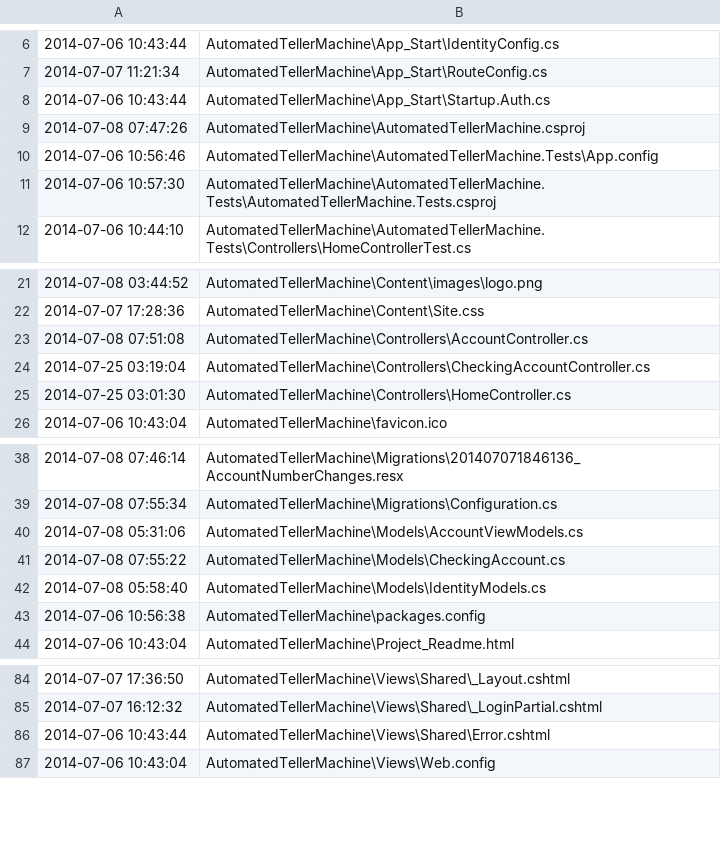
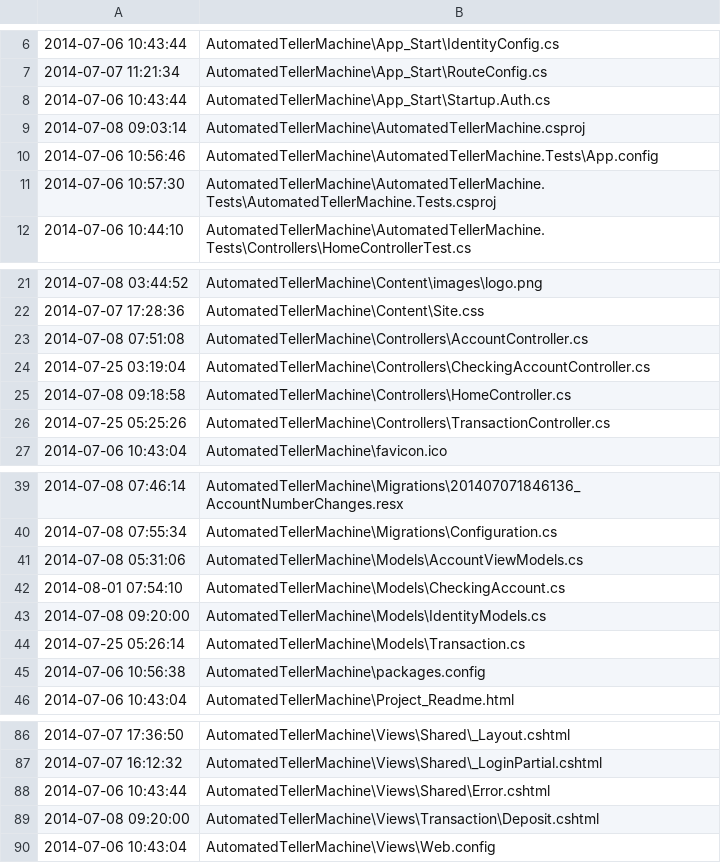
Before and after one commit to WenchengChai/ASPNETMVC5, a CSV file: .gitmeta.csv, drawn as a sheet; only a part is shown, gaps mark what is left out.

```diff
--- a/.gitmeta.csv
+++ b/.gitmeta.csv
@@ -8,3 +8,3 @@
 2014-07-06 10:43:44,AutomatedTellerMachine\App_Start\Startup.Auth.cs
-2014-07-08 07:47:26,AutomatedTellerMachine\AutomatedTellerMachine.csproj
+2014-07-08 09:03:14,AutomatedTellerMachine\AutomatedTellerMachine.csproj
 2014-07-06 10:56:46,AutomatedTellerMachine\AutomatedTellerMachine.Tests\App.config
@@ -24,3 +24,4 @@
 2014-07-25 03:19:04,AutomatedTellerMachine\Controllers\CheckingAccountController.cs
-2014-07-25 03:01:30,AutomatedTellerMachine\Controllers\HomeController.cs
+2014-07-08 09:18:58,AutomatedTellerMachine\Controllers\HomeController.cs
+2014-07-25 05:25:26,AutomatedTellerMachine\Controllers\TransactionController.cs
 2014-07-06 10:43:04,AutomatedTellerMachine\favicon.ico
@@ -40,4 +41,5 @@
 2014-07-08 05:31:06,AutomatedTellerMachine\Models\AccountViewModels.cs
-2014-07-08 07:55:22,AutomatedTellerMachine\Models\CheckingAccount.cs
-2014-07-08 05:58:40,AutomatedTellerMachine\Models\IdentityModels.cs
+2014-08-01 07:54:10,AutomatedTellerMachine\Models\CheckingAccount.cs
+2014-07-08 09:20:00,AutomatedTellerMachine\Models\IdentityModels.cs
+2014-07-25 05:26:14,AutomatedTellerMachine\Models\Transaction.cs
 2014-07-06 10:56:38,AutomatedTellerMachine\packages.config
@@ -86,2 +88,3 @@
 2014-07-06 10:43:44,AutomatedTellerMachine\Views\Shared\Error.cshtml
+2014-07-08 09:20:00,AutomatedTellerMachine\Views\Transaction\Deposit.cshtml
 2014-07-06 10:43:04,AutomatedTellerMachine\Views\Web.config
```
Also changed, not shown: 8 other files.
